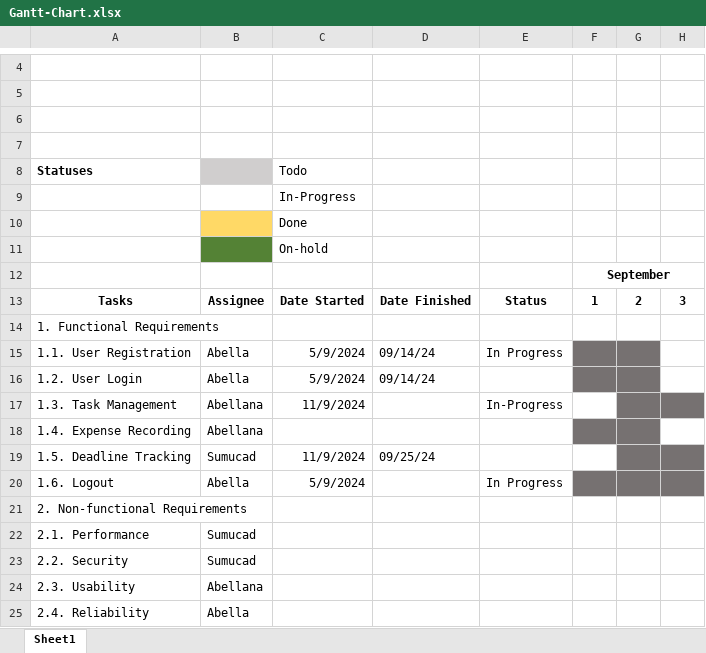
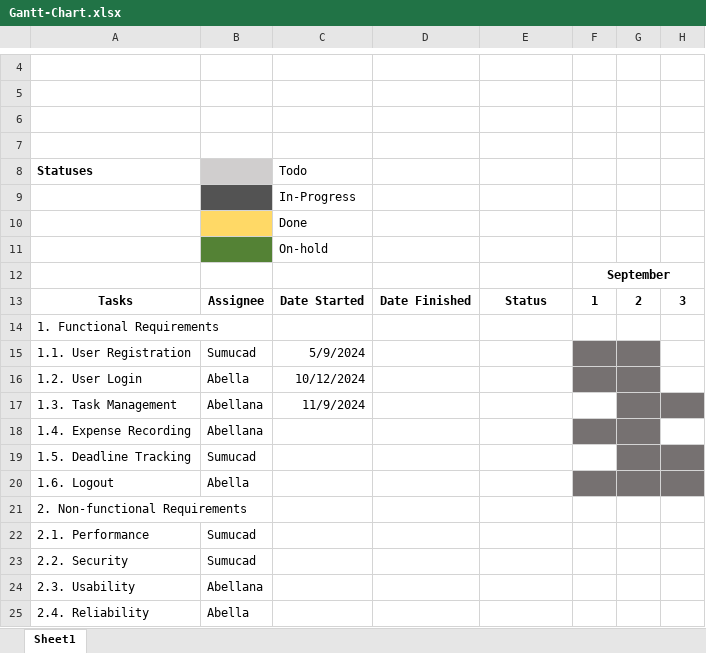
Before and after one commit to 0xSendo/CSIT327, an Excel workbook: Gantt-Chart.xlsx, sheet Sheet1, drawn as a sheet; only a part is shown, gaps mark what is left out; values as stored, in another font and other column widths than the file's, no borders; the diff names each change by its address in the sheet, - before the commit and + after, or states it on an @@ line.

Commit message:
Add files via upload

```diff
--- a/Gantt-Chart.xlsx (sheet Sheet1)
+++ b/Gantt-Chart.xlsx (sheet Sheet1)
-B9 fill: none
+B9 fill: #535353
-B15: Abella
+B15: Sumucad
-D15:D16: 09/14/24
+D15:D16: (empty)
-E15: In Progress
+E15: (empty)
-C16 (Todo): 5/9/2024
+C16 (Todo): 10/12/2024
-E17: In-Progress
+E17: (empty)
-C19 (Todo): 11/9/2024
+C19 (Todo): (empty)
-D19: 09/25/24
+D19: (empty)
-C20 (Todo): 5/9/2024
+C20 (Todo): (empty)
-E20: In Progress
+E20: (empty)
```
